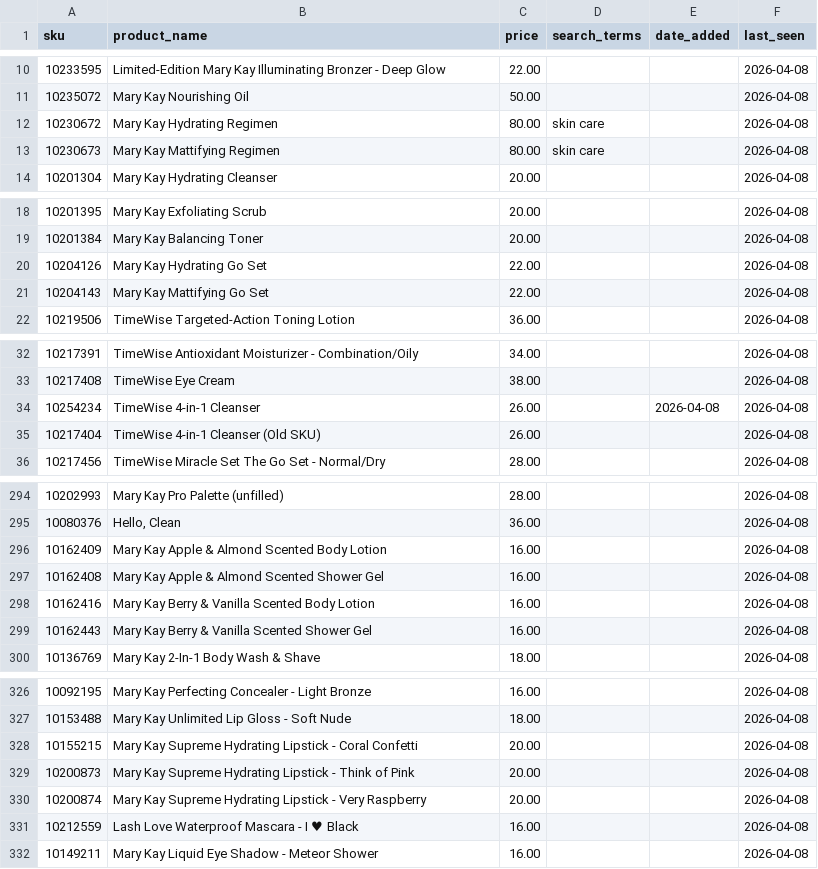
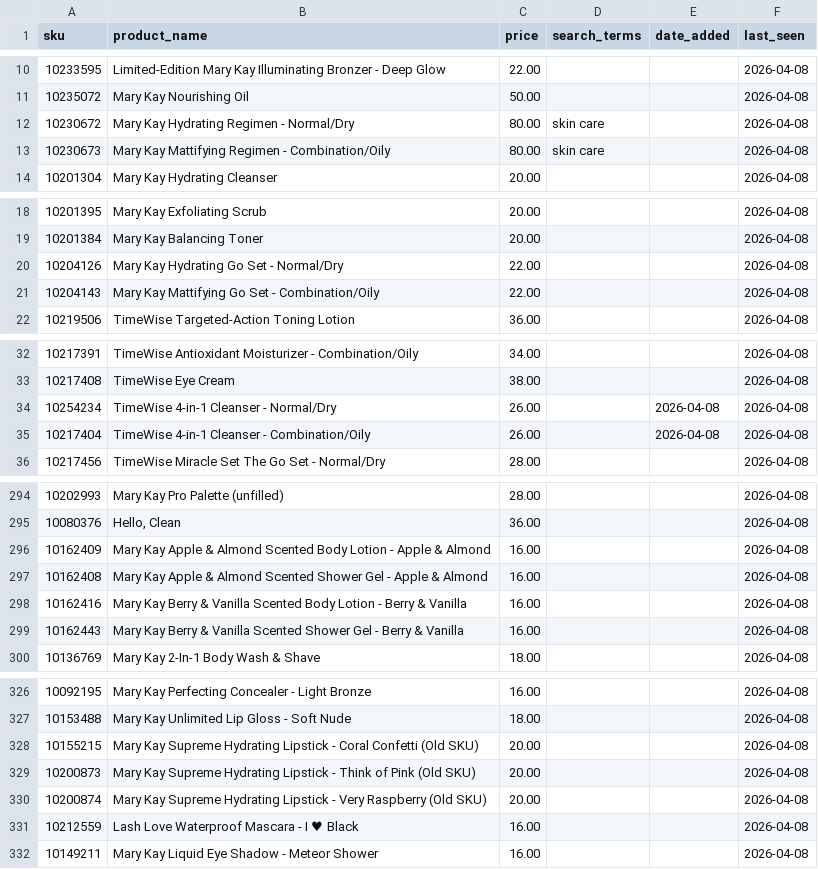
Before and after one commit to esuarkb/mypinkassistant, a CSV file: catalog/en.csv, drawn as a sheet; only a part is shown, gaps mark what is left out; the diff covers the shown part only.

```diff
--- a/catalog/en.csv
+++ b/catalog/en.csv
@@ -11,4 +11,4 @@ sku,product_name,price,search_terms,date_added,last_seen
 10235072,Mary Kay Nourishing Oil,50.00,,,2026-04-08
-10230672,Mary Kay Hydrating Regimen,80.00,skin care,,2026-04-08
-10230673,Mary Kay Mattifying Regimen,80.00,skin care,,2026-04-08
+10230672,Mary Kay Hydrating Regimen - Normal/Dry,80.00,skin care,,2026-04-08
+10230673,Mary Kay Mattifying Regimen - Combination/Oily,80.00,skin care,,2026-04-08
 10201304,Mary Kay Hydrating Cleanser,20.00,,,2026-04-08
@@ -19,4 +19,4 @@ sku,product_name,price,search_terms,date_added,last_seen
 10201384,Mary Kay Balancing Toner,20.00,,,2026-04-08
-10204126,Mary Kay Hydrating Go Set,22.00,,,2026-04-08
-10204143,Mary Kay Mattifying Go Set,22.00,,,2026-04-08
+10204126,Mary Kay Hydrating Go Set - Normal/Dry,22.00,,,2026-04-08
+10204143,Mary Kay Mattifying Go Set - Combination/Oily,22.00,,,2026-04-08
 10219506,TimeWise Targeted-Action Toning Lotion,36.00,,,2026-04-08
@@ -33,4 +33,4 @@ sku,product_name,price,search_terms,date_added,last_seen
 10217408,TimeWise Eye Cream,38.00,,,2026-04-08
-10254234,TimeWise 4-in-1 Cleanser,26.00,,2026-04-08,2026-04-08
-10217404,TimeWise 4-in-1 Cleanser (Old SKU),26.00,,,2026-04-08
+10254234,TimeWise 4-in-1 Cleanser - Normal/Dry,26.00,,2026-04-08,2026-04-08
+10217404,TimeWise 4-in-1 Cleanser - Combination/Oily,26.00,,2026-04-08,2026-04-08
 10217456,TimeWise Miracle Set The Go Set - Normal/Dry,28.00,,,2026-04-08
@@ -295,6 +295,6 @@ sku,product_name,price,search_terms,date_added,last_seen
 10080376,"Hello, Clean",36.00,,,2026-04-08
-10162409,Mary Kay Apple & Almond Scented Body Lotion,16.00,,,2026-04-08
-10162408,Mary Kay Apple & Almond Scented Shower Gel,16.00,,,2026-04-08
-10162416,Mary Kay Berry & Vanilla Scented Body Lotion,16.00,,,2026-04-08
-10162443,Mary Kay Berry & Vanilla Scented Shower Gel,16.00,,,2026-04-08
+10162409,Mary Kay Apple & Almond Scented Body Lotion - Apple & Almond,16.00,,,2026-04-08
+10162408,Mary Kay Apple & Almond Scented Shower Gel - Apple & Almond,16.00,,,2026-04-08
+10162416,Mary Kay Berry & Vanilla Scented Body Lotion - Berry & Vanilla,16.00,,,2026-04-08
+10162443,Mary Kay Berry & Vanilla Scented Shower Gel - Berry & Vanilla,16.00,,,2026-04-08
 10136769,Mary Kay 2-In-1 Body Wash & Shave,18.00,,,2026-04-08
@@ -327,5 +327,5 @@ sku,product_name,price,search_terms,date_added,last_seen
 10153488,Mary Kay Unlimited Lip Gloss - Soft Nude,18.00,,,2026-04-08
-10155215,Mary Kay Supreme Hydrating Lipstick - Coral Confetti,20.00,,,2026-04-08
-10200873,Mary Kay Supreme Hydrating Lipstick - Think of Pink,20.00,,,2026-04-08
-10200874,Mary Kay Supreme Hydrating Lipstick - Very Raspberry,20.00,,,2026-04-08
+10155215,Mary Kay Supreme Hydrating Lipstick - Coral Confetti (Old SKU),20.00,,,2026-04-08
+10200873,Mary Kay Supreme Hydrating Lipstick - Think of Pink (Old SKU),20.00,,,2026-04-08
+10200874,Mary Kay Supreme Hydrating Lipstick - Very Raspberry (Old SKU),20.00,,,2026-04-08
 10212559,Lash Love Waterproof Mascara - I ♥ Black,16.00,,,2026-04-08
```
Also changed, not shown: 18 edited cells elsewhere in this file, catalog/es.csv, 3 other files.
